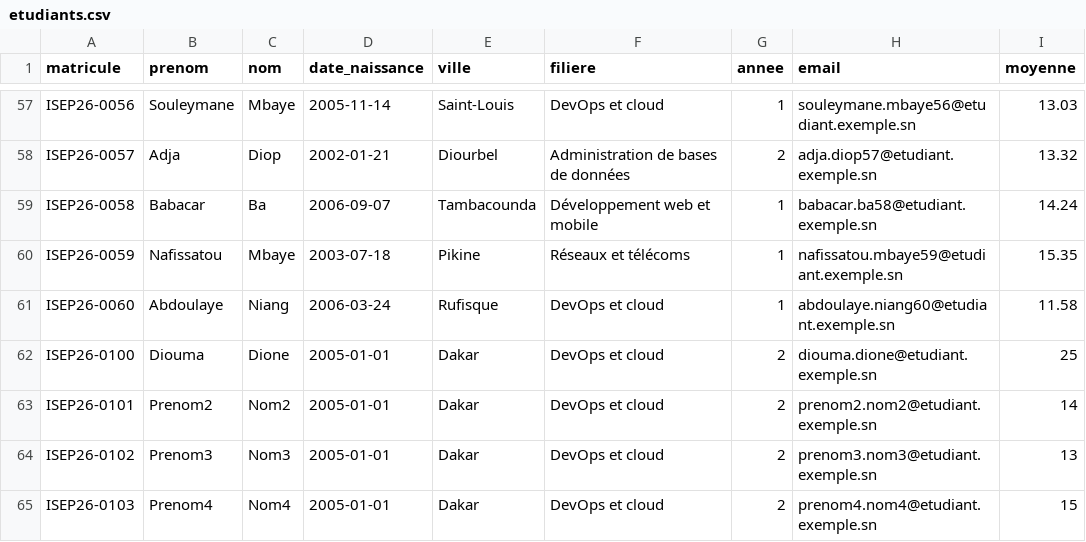
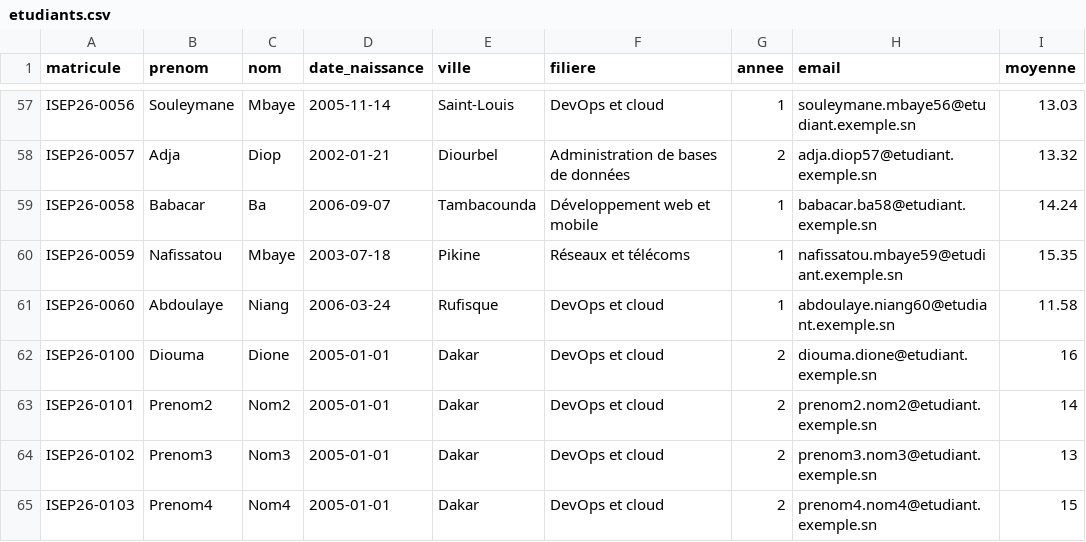
Before and after one commit to Dioumadev221/gestion-etudiants-cicd, a CSV file: donnees/etudiants.csv, drawn as a sheet; only a part is shown, gaps mark what is left out.

Commit message:
Corrige ma moyenne

```diff
--- a/donnees/etudiants.csv
+++ b/donnees/etudiants.csv
@@ -61,3 +61,3 @@ ISEP26-0059,Nafissatou,Mbaye,2003-07-18,Pikine,Réseaux et télécoms,1,nafissat
 ISEP26-0060,Abdoulaye,Niang,2006-03-24,Rufisque,DevOps et cloud,1,abdoulaye.niang60@etudiant.exemple.sn,11.58
-ISEP26-0100,Diouma,Dione,2005-01-01,Dakar,DevOps et cloud,2,diouma.dione@etudiant.exemple.sn,25
+ISEP26-0100,Diouma,Dione,2005-01-01,Dakar,DevOps et cloud,2,diouma.dione@etudiant.exemple.sn,16
 ISEP26-0101,Prenom2,Nom2,2005-01-01,Dakar,DevOps et cloud,2,prenom2.nom2@etudiant.exemple.sn,14
```
